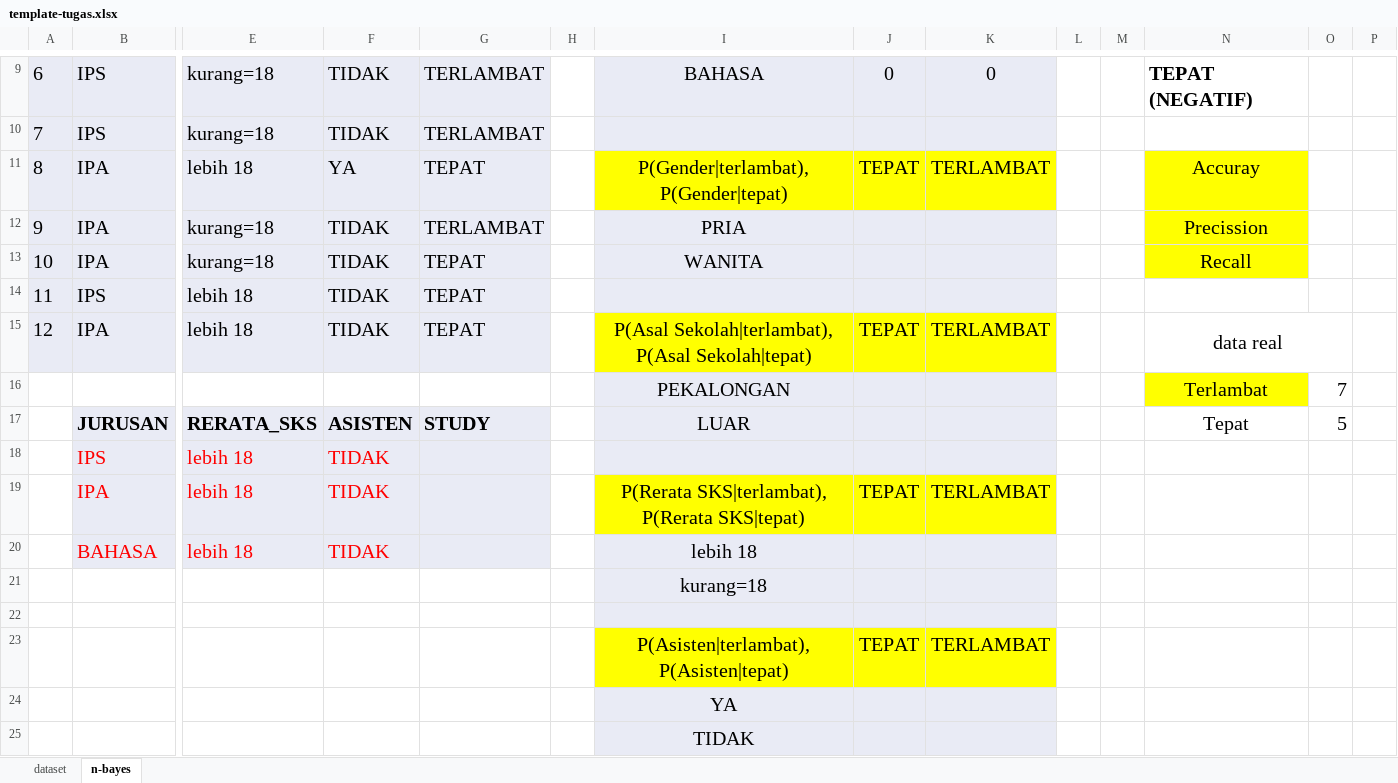
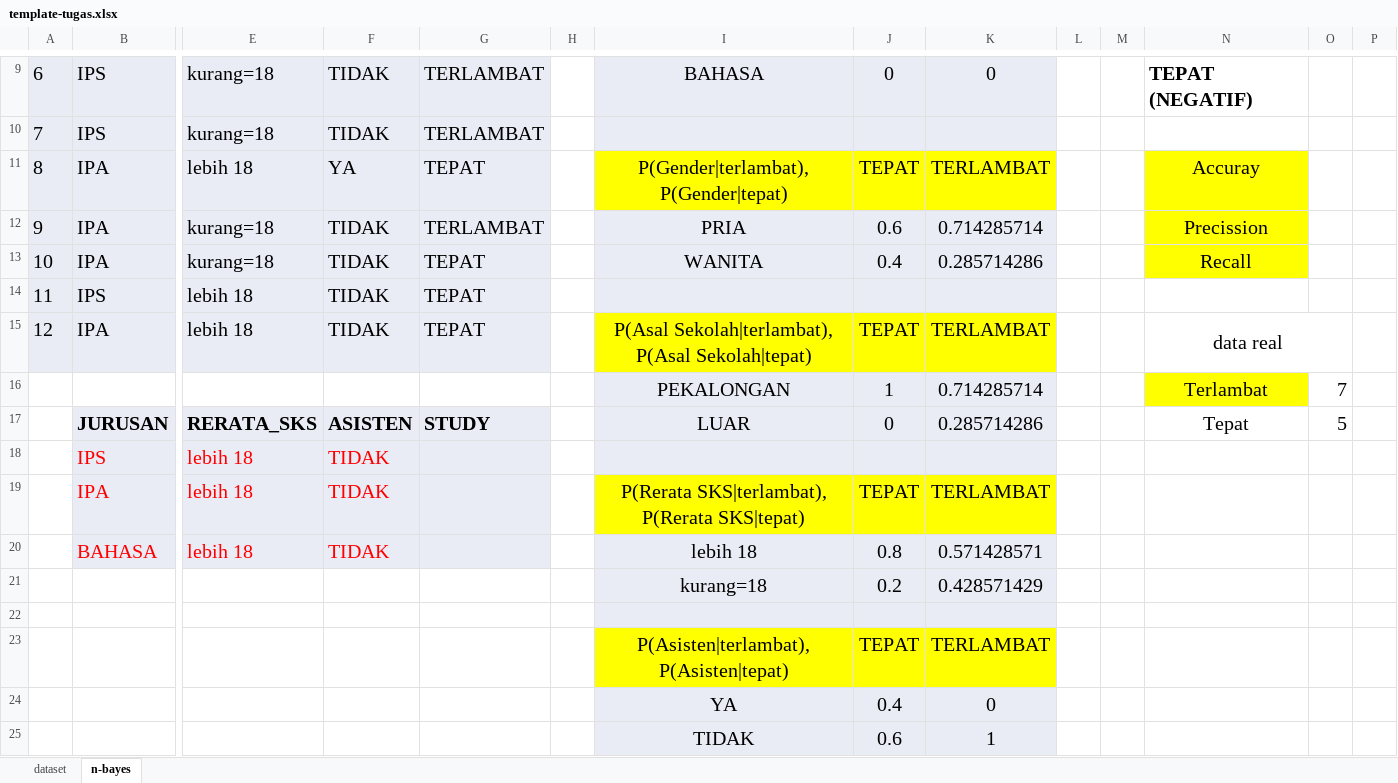
Before and after one commit to AlyDap/teori-data-science, an Excel workbook: pert1011/template-tugas.xlsx, sheet n-bayes, drawn as a sheet; only a part is shown, gaps mark what is left out; values as stored, in another font and other column widths than the file's, no borders; removed rows and columns are numbered as before the commit, all else as after; rows hold the shown columns only; the diff names each change by its address in the sheet, - before the commit and + after, or states it on an @@ line.

Commit message:
ba

```diff
--- a/pert1011/template-tugas.xlsx (sheet n-bayes)
+++ b/pert1011/template-tugas.xlsx (sheet n-bayes)
-J12: (empty)
+J12: 0.6
-K12: (empty)
+K12: 0.714285714
-J13: (empty)
+J13: 0.4
-K13: (empty)
+K13: 0.285714286
-J16: (empty)
+J16: 1
-K16: (empty)
+K16: 0.714285714
-J17: (empty)
+J17: 0
-K17: (empty)
+K17: 0.285714286
-J20: (empty)
+J20: 0.8
-K20: (empty)
+K20: 0.571428571
-row 21:  |  |  |  |  |  | kurang=18
+row 21:  |  |  |  |  |  | kurang=18 | 0.2 | 0.428571429
-row 24:  |  |  |  |  |  | YA
-row 25:  |  |  |  |  |  | TIDAK
+row 24:  |  |  |  |  |  | YA | 0.4 | 0
+row 25:  |  |  |  |  |  | TIDAK | 0.6 | 1
```
